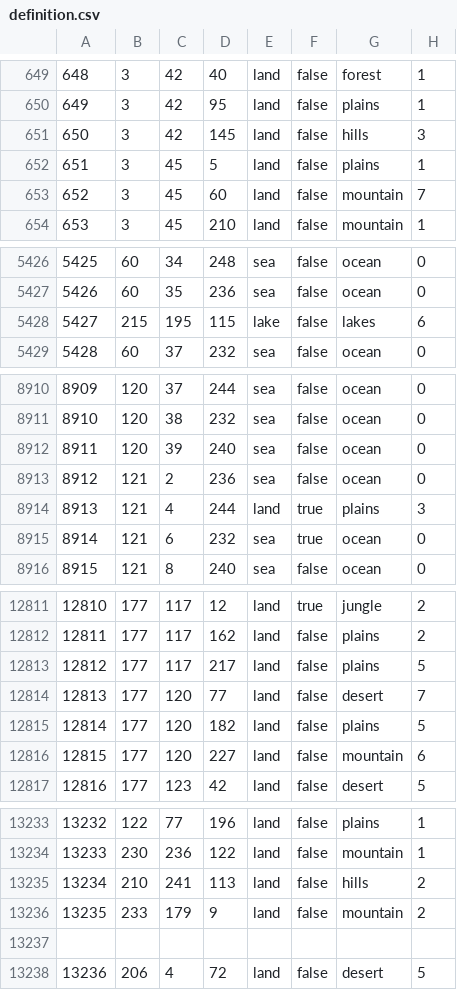
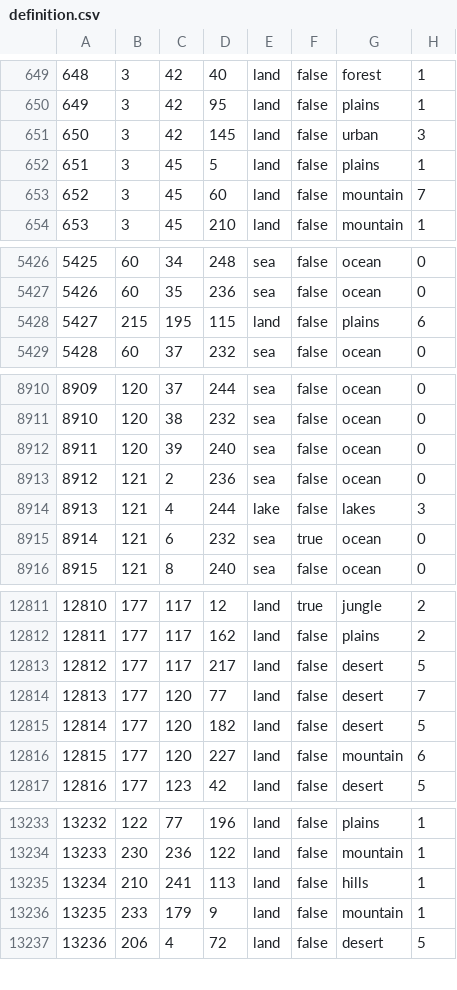
Before and after one commit to UKKRHEE/HoI4_Heavens_Soldier, a CSV file: map/definition.csv, drawn as a sheet; only a part is shown, gaps mark what is left out; the diff covers the shown part only.

```diff
--- a/map/definition.csv
+++ b/map/definition.csv
@@ -650,3 +650,3 @@
 649;3;42;95;land;false;plains;1
-650;3;42;145;land;false;hills;3
+650;3;42;145;land;false;urban;3
 651;3;45;5;land;false;plains;1
@@ -5427,3 +5427,3 @@
 5426;60;35;236;sea;false;ocean;0
-5427;215;195;115;lake;false;lakes;6
+5427;215;195;115;land;false;plains;6
 5428;60;37;232;sea;false;ocean;0
@@ -8913,3 +8913,3 @@
 8912;121;2;236;sea;false;ocean;0
-8913;121;4;244;land;true;plains;3
+8913;121;4;244;lake;false;lakes;3
 8914;121;6;232;sea;true;ocean;0
@@ -12812,5 +12812,5 @@
 12811;177;117;162;land;false;plains;2
-12812;177;117;217;land;false;plains;5
+12812;177;117;217;land;false;desert;5
 12813;177;120;77;land;false;desert;7
-12814;177;120;182;land;false;plains;5
+12814;177;120;182;land;false;desert;5
 12815;177;120;227;land;false;mountain;6
@@ -13234,5 +13234,4 @@
 13233;230;236;122;land;false;mountain;1
-13234;210;241;113;land;false;hills;2
-13235;233;179;9;land;false;mountain;2
-
+13234;210;241;113;land;false;hills;1
+13235;233;179;9;land;false;mountain;1
 13236;206;4;72;land;false;desert;5
```
Also changed, not shown: 10 added rows, 9 removed rows and 77 edited cells elsewhere in this file, 33 other files.
